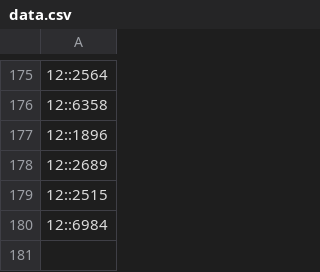
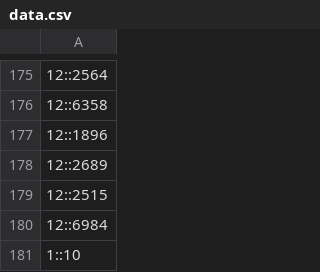
Before and after one commit to starloving/food-recommendation-app, a CSV file: CF test/data.csv, drawn as a sheet; only a part is shown, gaps mark what is left out; the diff names each change by its address in the sheet, - before the commit and + after, or states it on an @@ line.

```diff
--- a/CF test/data.csv
+++ b/CF test/data.csv
+row 181: 1::10
```
Also changed, not shown: 4 other files.
